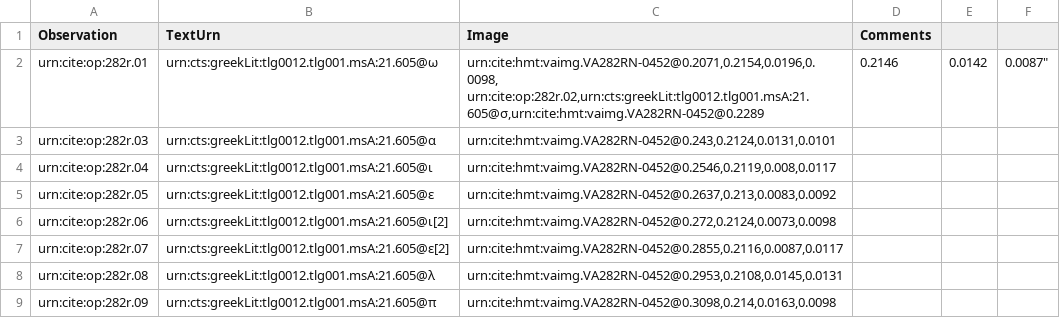
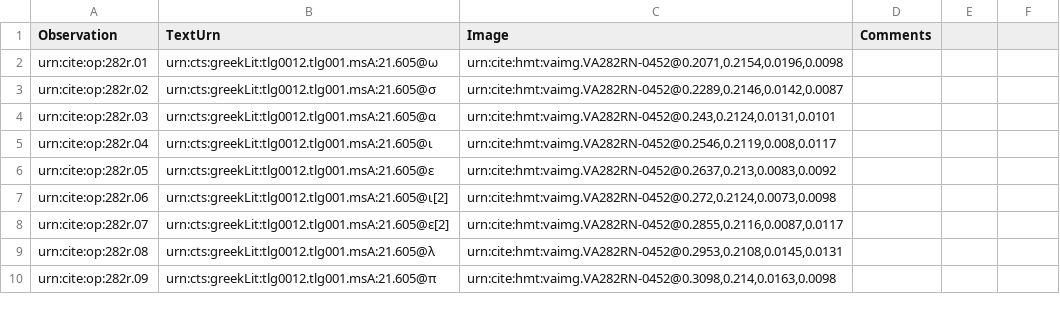
Before and after one commit to hmteditors/leiden2017, a CSV file: collections/paleography/282r.csv, drawn as a sheet; only a part is shown.

Commit message:
Update 282r.csv

```diff
--- a/collections/paleography/282r.csv
+++ b/collections/paleography/282r.csv
@@ -1,4 +1,4 @@
 Observation,TextUrn,Image,Comments
-urn:cite:op:282r.01,urn:cts:greekLit:tlg0012.tlg001.msA:21.605@ω,"urn:cite:hmt:vaimg.VA282RN-0452@0.2071,0.2154,0.0196,0.0098,
-urn:cite:op:282r.02,urn:cts:greekLit:tlg0012.tlg001.msA:21.605@σ,"urn:cite:hmt:vaimg.VA282RN-0452@0.2289,0.2146,0.0142,0.0087",
+urn:cite:op:282r.01,urn:cts:greekLit:tlg0012.tlg001.msA:21.605@ω,"urn:cite:hmt:vaimg.VA282RN-0452@0.2071,0.2154,0.0196,0.0098",
+urn:cite:op:282r.02,urn:cts:greekLit:tlg0012.tlg001.msA:21.605@σ,"urn:cite:hmt:vaimg.VA282RN-0452@0.2289,0.2146,0.0142,0.0087",
 urn:cite:op:282r.03,urn:cts:greekLit:tlg0012.tlg001.msA:21.605@α,"urn:cite:hmt:vaimg.VA282RN-0452@0.243,0.2124,0.0131,0.0101",
```
